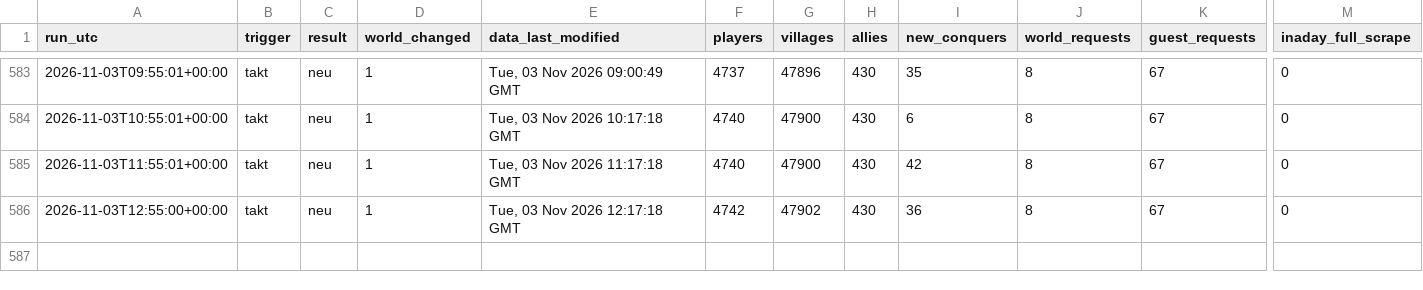
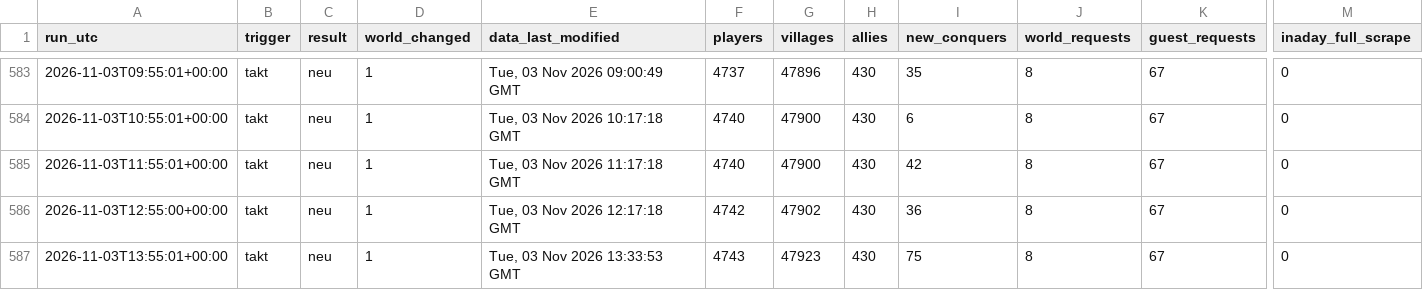
Before and after one commit to brisk-one/Karte259, a CSV file: data/runs.csv, drawn as a sheet; only a part is shown, gaps mark what is left out; rows hold the shown columns only; the diff names each change by its address in the sheet, - before the commit and + after, or states it on an @@ line.

```diff
--- a/data/runs.csv
+++ b/data/runs.csv
+row 587: 2026-11-03T13:55:01+00:00 | takt | neu | 1 | Tue, 03 Nov 2026 13:33:53 GMT | 4743 | 47923 | 430 | 75 | 8 | 67 | 0
```
Also changed, not shown: data/conquers/2026-11.csv, data/latest/allies.csv, 6 other files.
